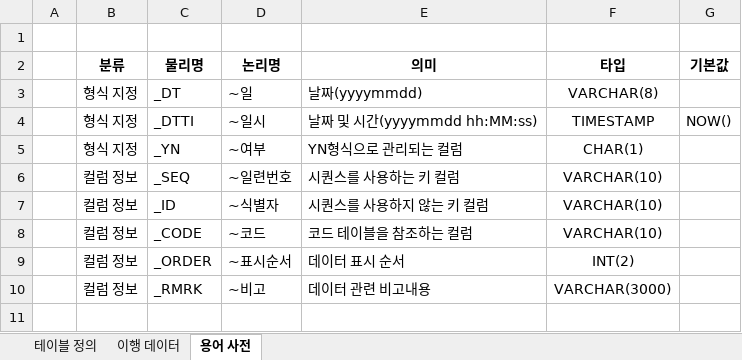
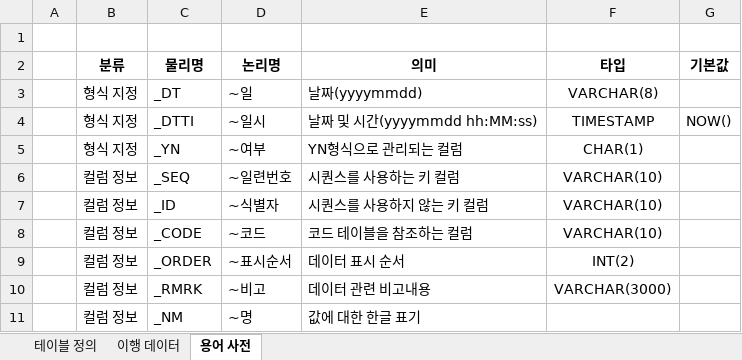
Before and after one commit to yhoo0094/helloPaPang, an Excel workbook: 산출물/HelloPapang_테이블 명세서_V0.1.xlsx, sheet 용어 사전, drawn as a sheet; values as stored, in another font and other column widths than the file's, no borders; the diff names each change by its address in the sheet, - before the commit and + after, or states it on an @@ line.

```diff
--- a/산출물/HelloPapang_테이블 명세서_V0.1.xlsx (sheet 용어 사전)
+++ b/산출물/HelloPapang_테이블 명세서_V0.1.xlsx (sheet 용어 사전)
+row 11:  | 컬럼 정보 | _NM | ~명 | 값에 대한 한글 표기
```
Also changed, not shown: sheet 이행 데이터, sheet 테이블 정의, formulas that keep their value, 산출물/HelloPapang_요구사항_명세서_V0.1.xlsx, 35 other files.
